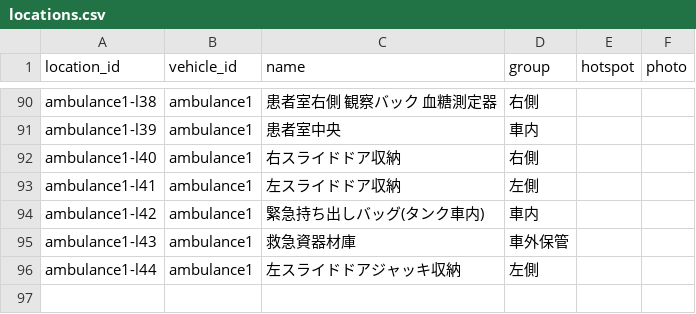
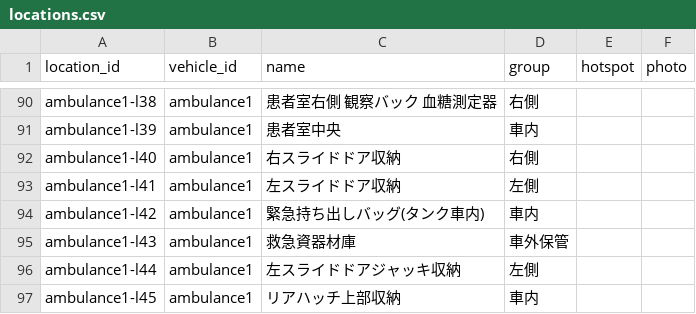
Before and after one commit to neetaro-creator/shikizaibasyokannri, a CSV file: data/locations.csv, drawn as a sheet; only a part is shown, gaps mark what is left out.

```diff
--- a/data/locations.csv
+++ b/data/locations.csv
@@ -96 +96,2 @@ ambulance1-l43,ambulance1,救急資器材庫,車外保管,,
 ambulance1-l44,ambulance1,左スライドドアジャッキ収納,左側,,
+ambulance1-l45,ambulance1,リアハッチ上部収納,車内,,
```
Also changed, not shown: data/items.csv, data/stock.csv, 2 other files.
